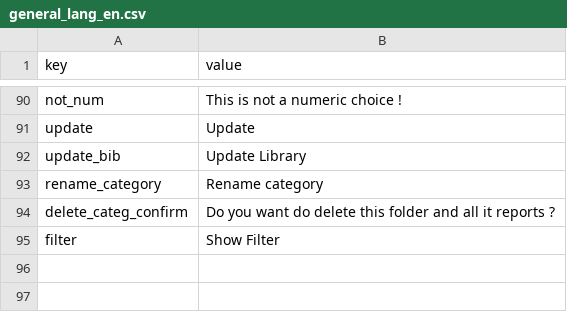
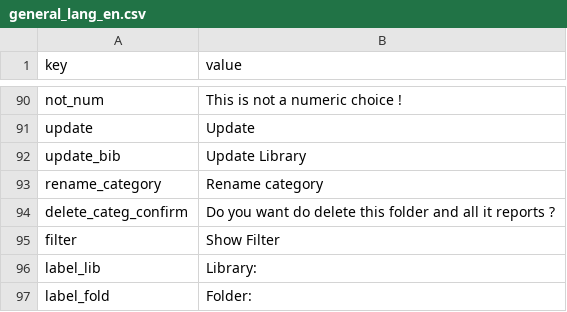
Before and after one commit to gmedyacine/PIW, a CSV file: uploads/lang/general_lang_en.csv, drawn as a sheet; only a part is shown, gaps mark what is left out; the diff names each change by its address in the sheet, - before the commit and + after, or states it on an @@ line.

```diff
--- a/uploads/lang/general_lang_en.csv
+++ b/uploads/lang/general_lang_en.csv
+row 96: label_lib | Library:
+row 97: label_fold | Folder:
```
Also changed, not shown: 4 other files.
